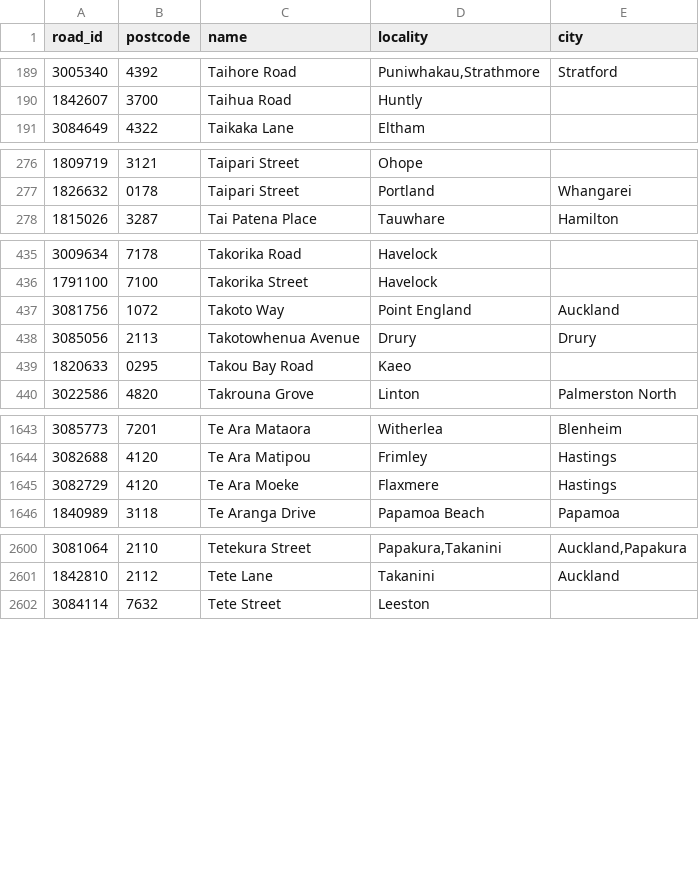
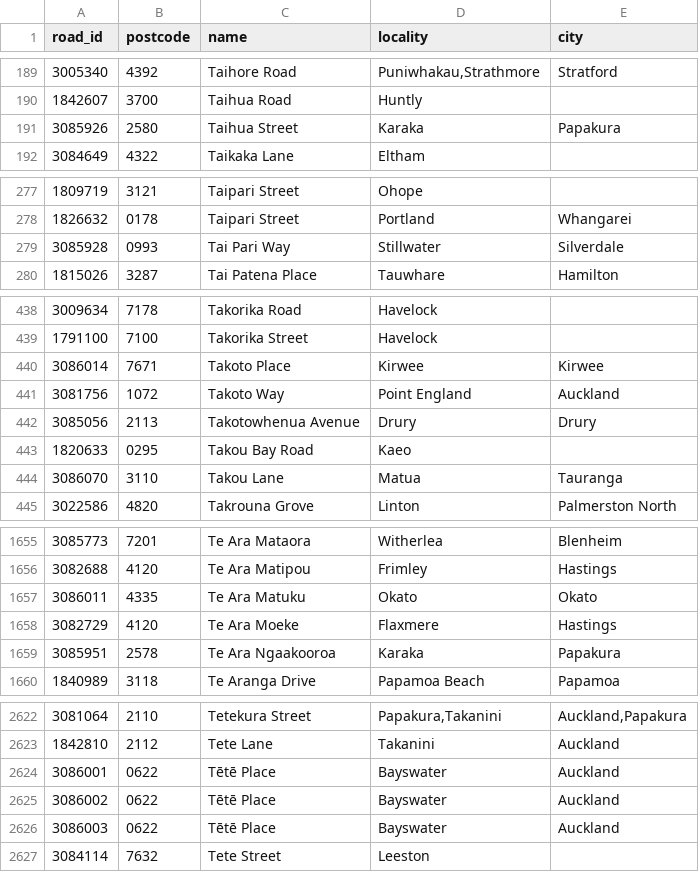
Before and after one commit to s01ipsist/open_nz_postcodes, a CSV file: street_postcodes/t.csv, drawn as a sheet; only a part is shown, gaps mark what is left out; the diff covers the shown part only; the diff names each change by its address in the sheet, - before the commit and + after, or states it on an @@ line.

Commit message:
Add latest streets (#40)

```diff
--- a/street_postcodes/t.csv
+++ b/street_postcodes/t.csv
+row 191: 3085926 | 2580 | Taihua Street | Karaka | Papakura
+row 279: 3085928 | 0993 | Tai Pari Way | Stillwater | Silverdale
+row 440: 3086014 | 7671 | Takoto Place | Kirwee | Kirwee
+row 444: 3086070 | 3110 | Takou Lane | Matua | Tauranga
+row 1657: 3086011 | 4335 | Te Ara Matuku | Okato | Okato
+row 1659: 3085951 | 2578 | Te Ara Ngaakooroa | Karaka | Papakura
+row 2624: 3086001 | 0622 | Tētē Place | Bayswater | Auckland
+row 2625: 3086002 | 0622 | Tētē Place | Bayswater | Auckland
+row 2626: 3086003 | 0622 | Tētē Place | Bayswater | Auckland
```
Also changed, not shown: 24 added rows elsewhere in this file, street_postcodes/b.csv, street_postcodes/k.csv, 18 other files.
